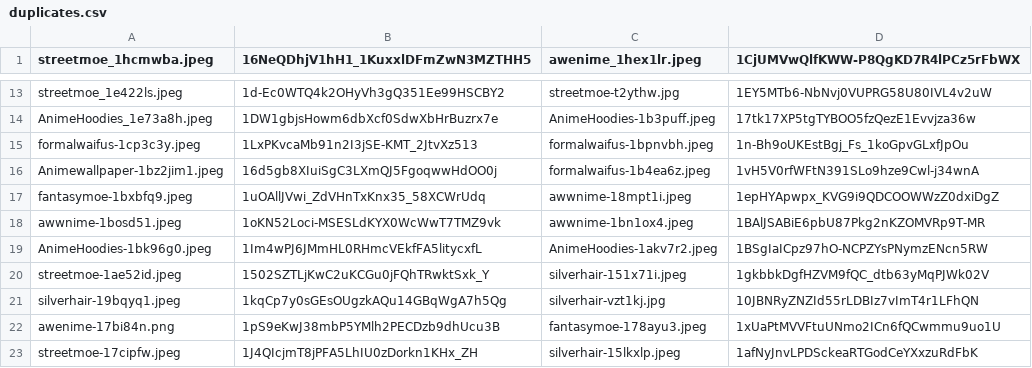
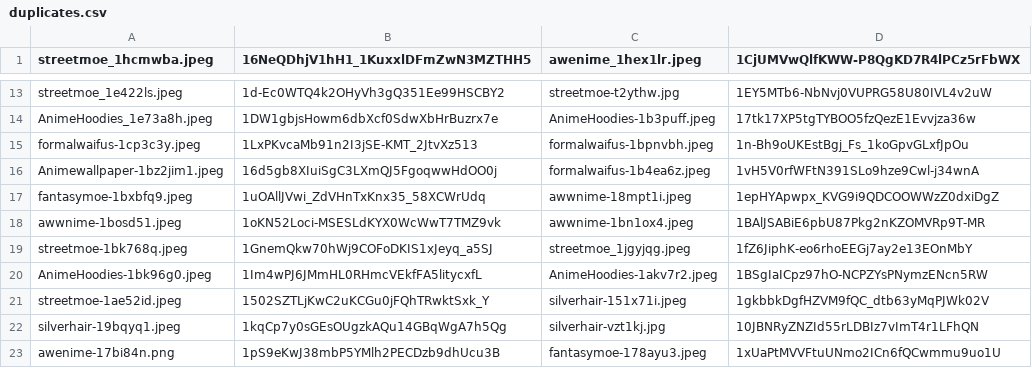
Before and after one commit to MBabiec/DriveDehash, a CSV file: Source/data/duplicates.csv, drawn as a sheet; only a part is shown, gaps mark what is left out; the shorter side is filled out with more unchanged rows.

```diff
--- a/Source/data/duplicates.csv
+++ b/Source/data/duplicates.csv
@@ -18,2 +18,3 @@ fantasymoe-1bxbfq9.jpeg,1uOAllJVwi_ZdVHnTxKnx35_58XCWrUdq,awwnime-18mpt1i.jpeg,1
 awwnime-1bosd51.jpeg,1oKN52Loci-MSESLdKYX0WcWwT7TMZ9vk,awwnime-1bn1ox4.jpeg,1BAlJSABiE6pbU87Pkg2nKZOMVRp9T-MR
+streetmoe-1bk768q.jpeg,1GnemQkw70hWj9COFoDKIS1xJeyq_a5SJ,streetmoe_1jgyjqg.jpeg,1fZ6JiphK-eo6rhoEEGj7ay2e13EOnMbY
 AnimeHoodies-1bk96g0.jpeg,1Im4wPJ6JMmHL0RHmcVEkfFA5litycxfL,AnimeHoodies-1akv7r2.jpeg,1BSgIaICpz97hO-NCPZYsPNymzENcn5RW
```
Also changed, not shown: 1 other file.
